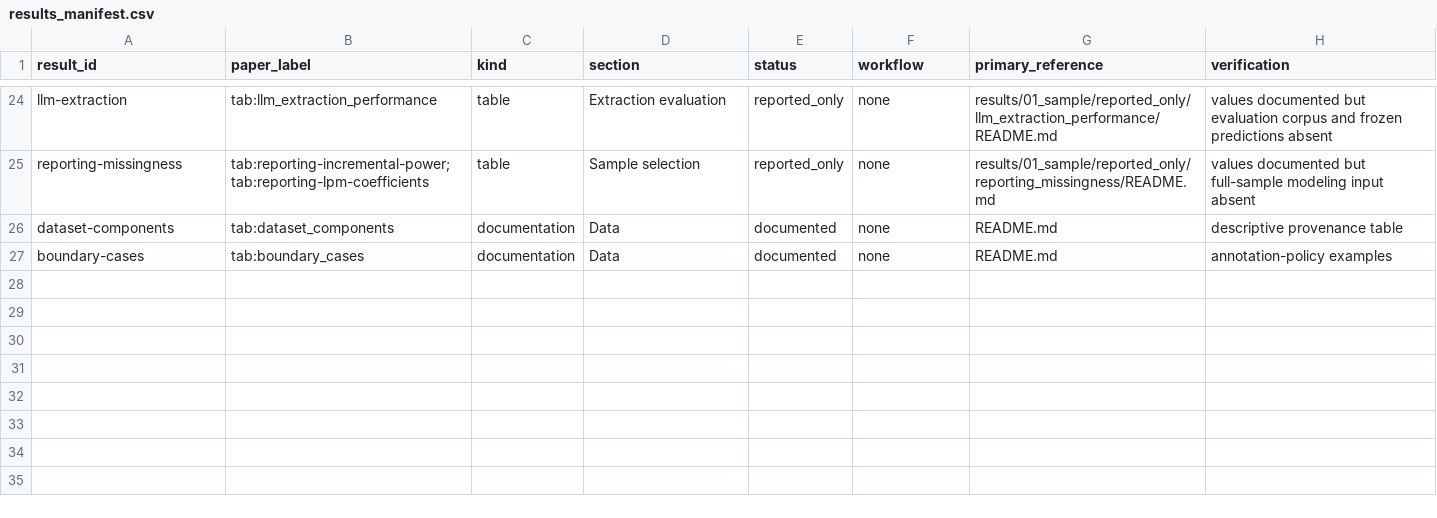
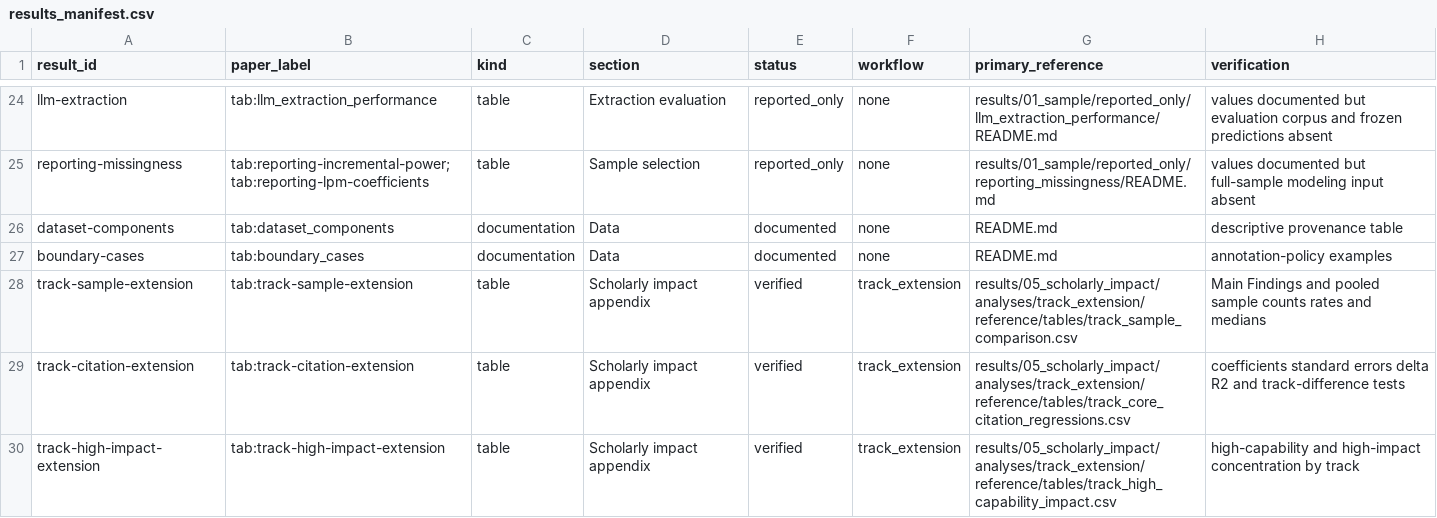
Before and after one commit to ChenShuai00/Computational-Resources, a CSV file: code/results_manifest.csv, drawn as a sheet; only a part is shown, gaps mark what is left out.

Commit message:
Add Findings scholarly-impact extension

```diff
--- a/code/results_manifest.csv
+++ b/code/results_manifest.csv
@@ -27 +27,4 @@ dataset-components,tab:dataset_components,documentation,Data,documented,none,REA
 boundary-cases,tab:boundary_cases,documentation,Data,documented,none,README.md,annotation-policy examples
+track-sample-extension,tab:track-sample-extension,table,Scholarly impact appendix,verified,track_extension,results/05_scholarly_impact/analyses/track_extension/reference/tables/track_sample_comparison.csv,Main Findings and pooled sample counts rates and medians
+track-citation-extension,tab:track-citation-extension,table,Scholarly impact appendix,verified,track_extension,results/05_scholarly_impact/analyses/track_extension/reference/tables/track_core_citation_regressions.csv,coefficients standard errors delta R2 and track-difference tests
+track-high-impact-extension,tab:track-high-impact-extension,table,Scholarly impact appendix,verified,track_extension,results/05_scholarly_impact/analyses/track_extension/reference/tables/track_high_capability_impact.csv,high-capability and high-impact concentration by track
```
Also changed, not shown: 18 other files.
